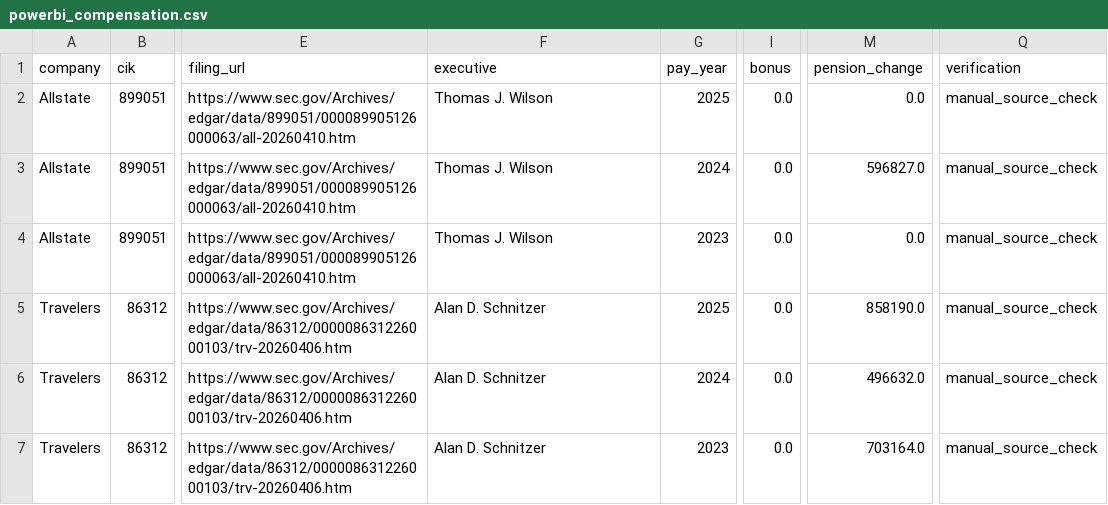
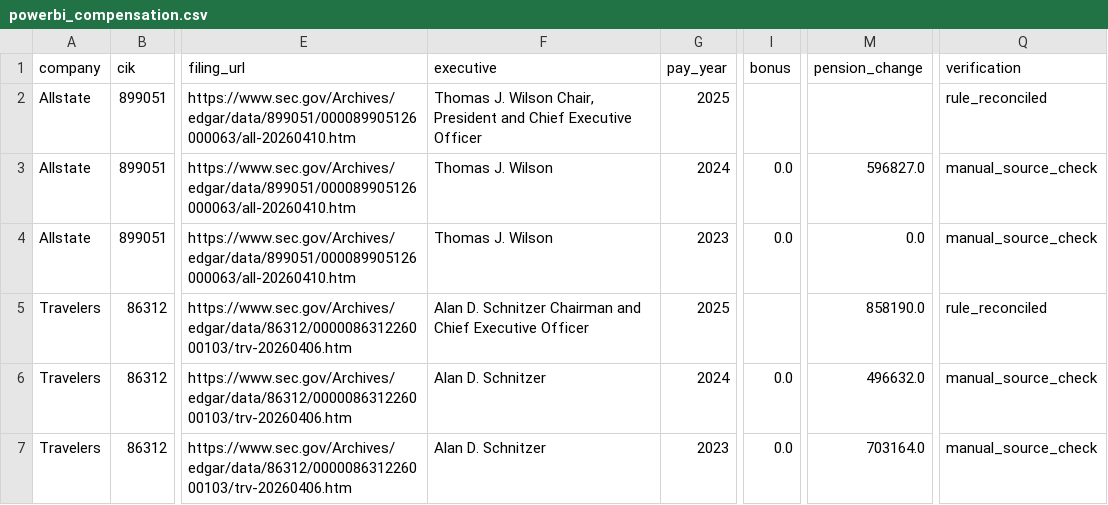
Before and after one commit to ziqixu22/sec-def14a-compensation-intelligence, a CSV file: data/out/powerbi_compensation.csv, drawn as a sheet; only a part is shown, gaps mark what is left out; the diff names each change by its address in the sheet, - before the commit and + after, or states it on an @@ line.

```diff
--- a/data/out/powerbi_compensation.csv
+++ b/data/out/powerbi_compensation.csv
-F2 (executive): Thomas J. Wilson
+F2 (executive): Thomas J. Wilson Chair, President and Chief Executive Officer
-I2 (bonus): 0.0
+I2 (bonus): (empty)
-M2 (pension_change): 0.0
+M2 (pension_change): (empty)
-Q2 (verification): manual_source_check
+Q2 (verification): rule_reconciled
-F5 (executive): Alan D. Schnitzer
+F5 (executive): Alan D. Schnitzer Chairman and Chief Executive Officer
-I5 (bonus): 0.0
+I5 (bonus): (empty)
-Q5 (verification): manual_source_check
+Q5 (verification): rule_reconciled
```
Also changed, not shown: 2 other files.
